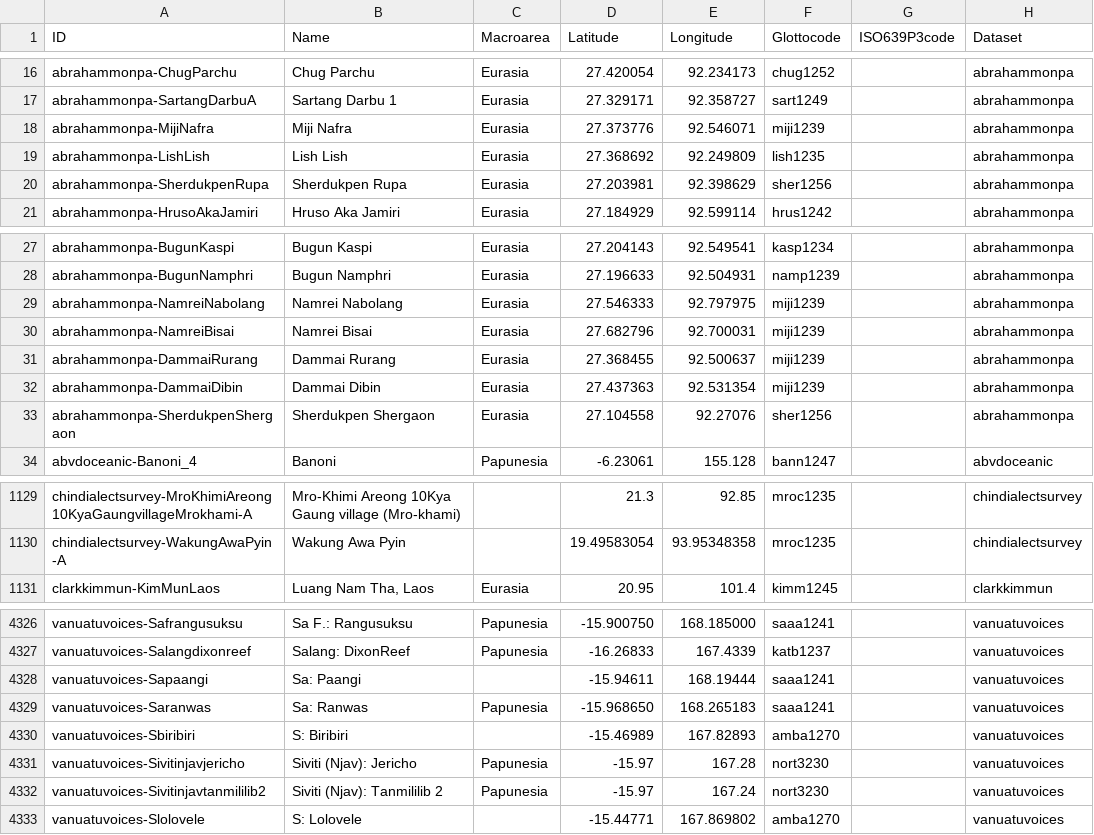
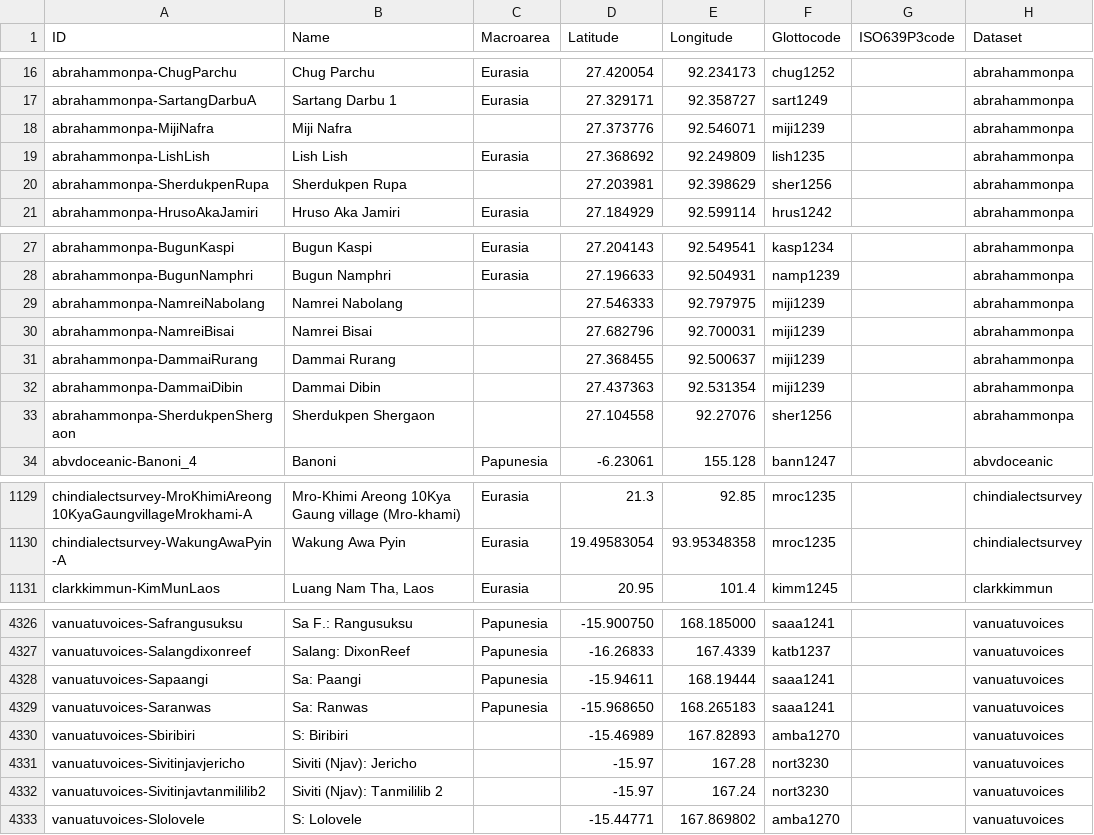
Before and after one commit to lexibank/lexibank-analysed, a CSV file: cldf/languages.csv, drawn as a sheet; only a part is shown, gaps mark what is left out; the diff covers the shown part only; the diff names each change by its address in the sheet, - before the commit and + after, or states it on an @@ line.

Commit message:
fix macroareas

```diff
--- a/cldf/languages.csv
+++ b/cldf/languages.csv
-C18 (Macroarea): Eurasia
+C18 (Macroarea): (empty)
-C20 (Macroarea): Eurasia
+C20 (Macroarea): (empty)
-C29:C33 (Macroarea): Eurasia
+C29:C33 (Macroarea): (empty)
-C1129:C1130 (Macroarea): (empty)
+C1129:C1130 (Macroarea): Eurasia
-C4328 (Macroarea): (empty)
+C4328 (Macroarea): Papunesia
-C4331:C4332 (Macroarea): Papunesia
+C4331:C4332 (Macroarea): (empty)
```
Also changed, not shown: 40 edited cells elsewhere in this file, 9 other files.
